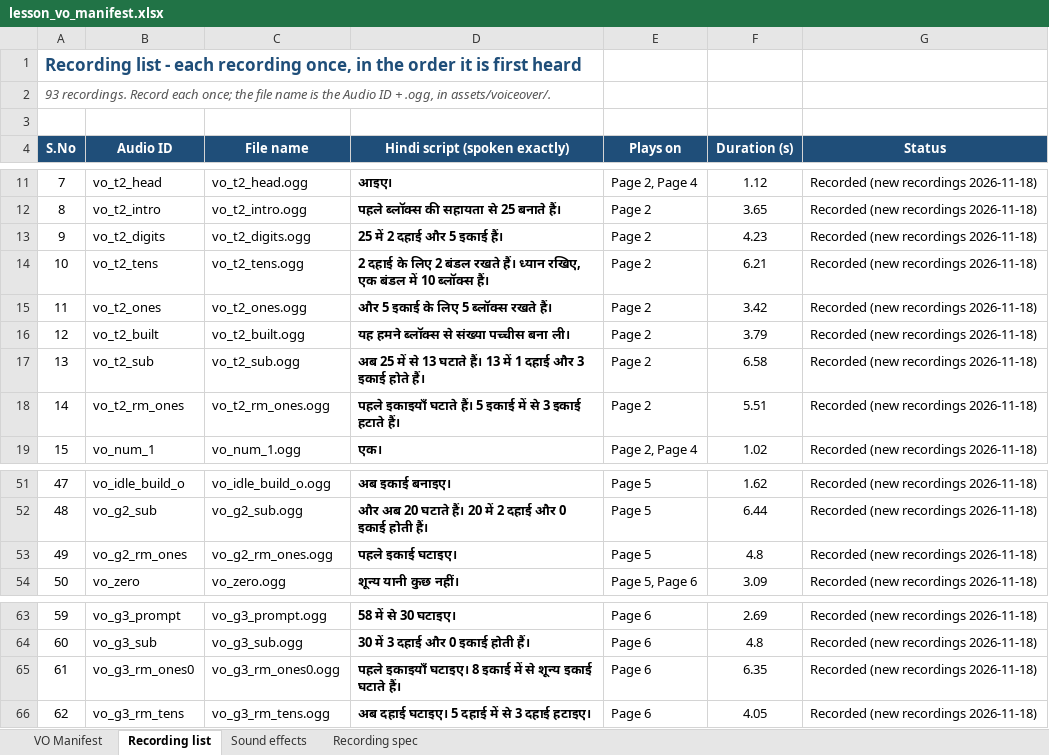
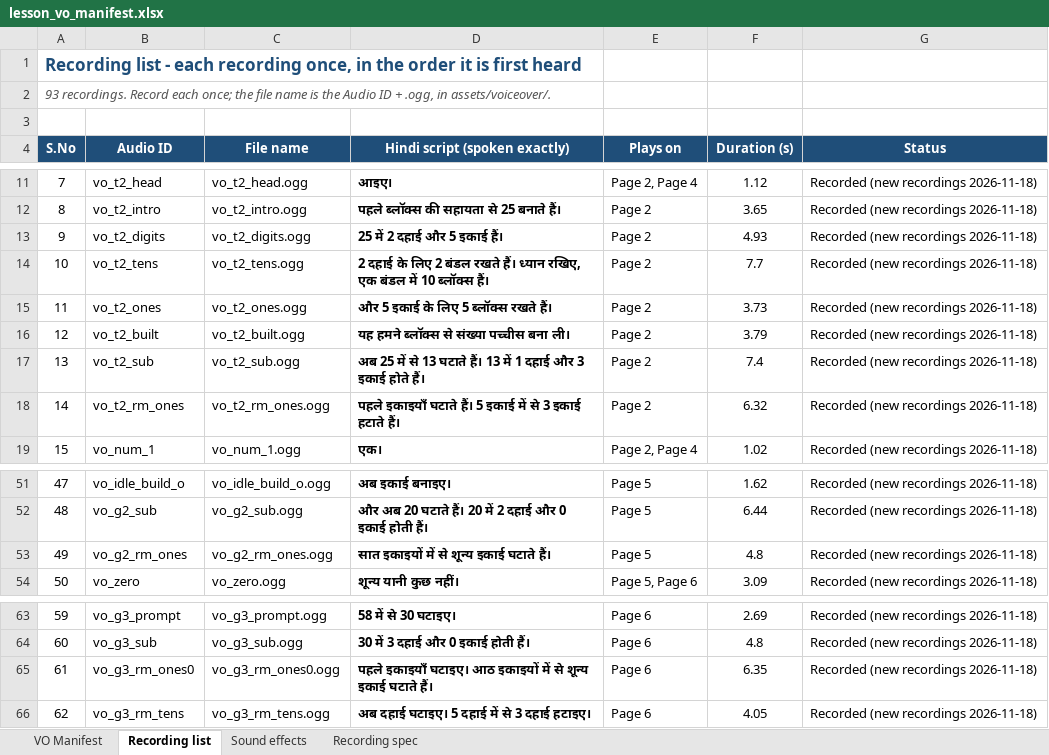
Before and after one commit to CodeWithPiyush0/MTG2A01_L04_S01-File6-, an Excel workbook: lesson_vo_manifest.xlsx, sheet Recording list, drawn as a sheet; only a part is shown, gaps mark what is left out; values as stored, in another font and other column widths than the file's, no borders; the diff names each change by its address in the sheet, - before the commit and + after, or states it on an @@ line.

Commit message:
fixed few audios

```diff
--- a/lesson_vo_manifest.xlsx (sheet Recording list)
+++ b/lesson_vo_manifest.xlsx (sheet Recording list)
-F13 (Duration (s)): 4.23
+F13 (Duration (s)): 4.93
-F14 (Duration (s)): 6.21
+F14 (Duration (s)): 7.7
-F15 (Duration (s)): 3.42
+F15 (Duration (s)): 3.73
-F17 (Duration (s)): 6.58
+F17 (Duration (s)): 7.4
-F18 (Duration (s)): 5.51
+F18 (Duration (s)): 6.32
-D53 (Hindi script (spoken exactly)): पहले इकाई घटाइए।
+D53 (Hindi script (spoken exactly)): सात इकाइयों में से शून्य इकाई घटाते हैं।
-D65 (Hindi script (spoken exactly)): …इकाइयाँ घटाइए। 8 इकाई में से…
+D65 (Hindi script (spoken exactly)): …इकाइयाँ घटाइए। आठ इकाइयों में से…
```
Also changed, not shown: sheet VO Manifest, 27 other files.
